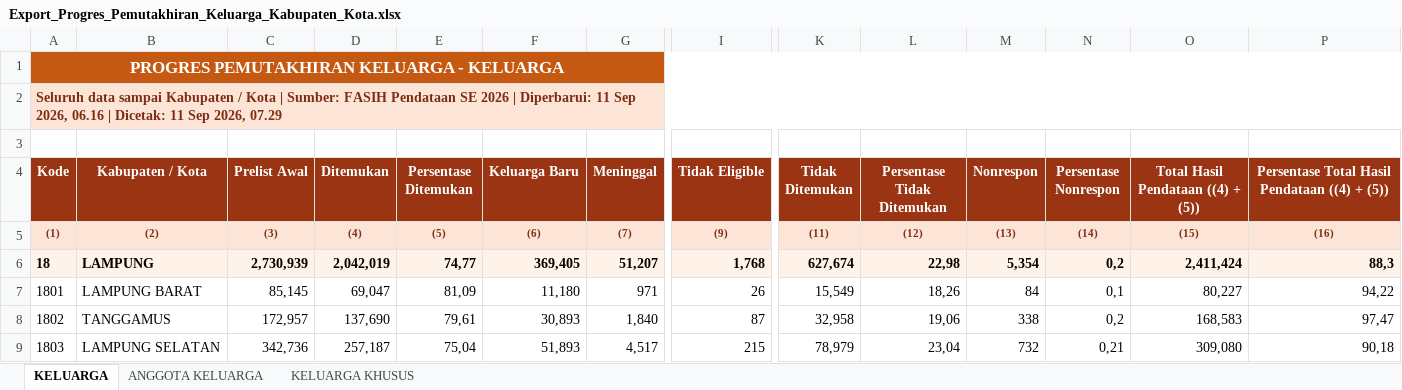
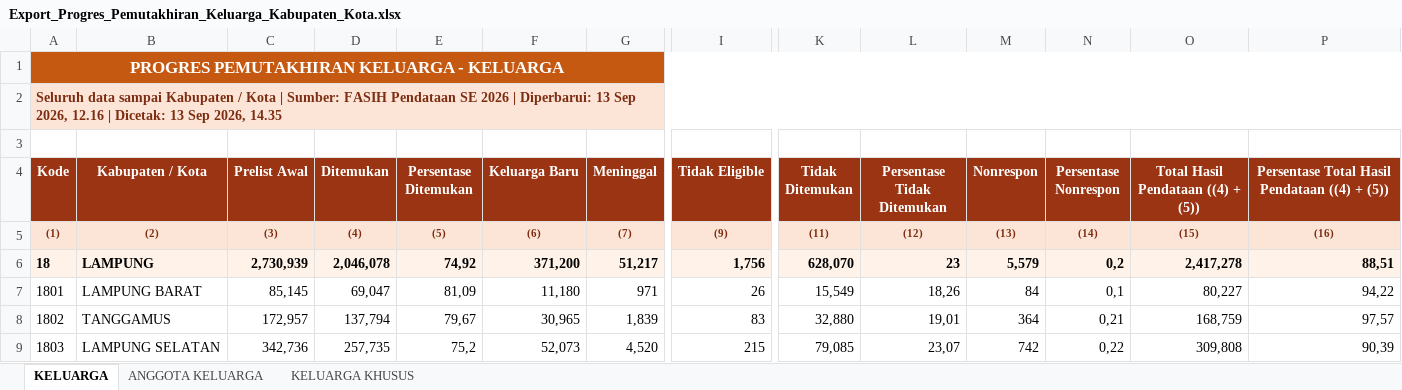
Before and after one commit to stathub1800/SE2026, an Excel workbook: data/Export_Progres_Pemutakhiran_Keluarga_Kabupaten_Kota.xlsx, sheet KELUARGA, drawn as a sheet; only a part is shown, gaps mark what is left out; values as stored, in another font and other column widths than the file's, no borders; the diff covers the shown part only; the diff names each change by its address in the sheet, - before the commit and + after, or states it on an @@ line.

```diff
--- a/data/Export_Progres_Pemutakhiran_Keluarga_Kabupaten_Kota.xlsx (sheet KELUARGA)
+++ b/data/Export_Progres_Pemutakhiran_Keluarga_Kabupaten_Kota.xlsx (sheet KELUARGA)
-A2 (Kode): …| Diperbarui: 11 Sep 2026, 06.16 | Dicetak: 11 Sep 2026, 07.29
+A2 (Kode): …| Diperbarui: 13 Sep 2026, 12.16 | Dicetak: 13 Sep 2026, 14.35
-D6 (Ditemukan): 2,042,019
+D6 (Ditemukan): 2,046,078
-E6 (Persentase Ditemukan): 74,77
+E6 (Persentase Ditemukan): 74,92
-F6 (Keluarga Baru): 369,405
+F6 (Keluarga Baru): 371,200
-G6 (Meninggal): 51,207
+G6 (Meninggal): 51,217
-I6 (Tidak Eligible): 1,768
+I6 (Tidak Eligible): 1,756
-K6 (Tidak Ditemukan): 627,674
+K6 (Tidak Ditemukan): 628,070
-L6 (Persentase Tidak Ditemukan): 22,98
+L6 (Persentase Tidak Ditemukan): 23
-M6 (Nonrespon): 5,354
+M6 (Nonrespon): 5,579
-O6: 2,411,424
+O6: 2,417,278
-P6: 88,3
+P6: 88,51
-D8 (Ditemukan): 137,690
+D8 (Ditemukan): 137,794
-E8 (Persentase Ditemukan): 79,61
+E8 (Persentase Ditemukan): 79,67
-F8 (Keluarga Baru): 30,893
+F8 (Keluarga Baru): 30,965
-G8 (Meninggal): 1,840
+G8 (Meninggal): 1,839
-I8 (Tidak Eligible): 87
+I8 (Tidak Eligible): 83
-K8 (Tidak Ditemukan): 32,958
+K8 (Tidak Ditemukan): 32,880
-L8 (Persentase Tidak Ditemukan): 19,06
+L8 (Persentase Tidak Ditemukan): 19,01
-M8 (Nonrespon): 338
+M8 (Nonrespon): 364
-N8 (Persentase Nonrespon): 0,2
+N8 (Persentase Nonrespon): 0,21
-O8: 168,583
+O8: 168,759
-P8: 97,47
+P8: 97,57
-D9 (Ditemukan): 257,187
+D9 (Ditemukan): 257,735
-E9 (Persentase Ditemukan): 75,04
+E9 (Persentase Ditemukan): 75,2
-F9 (Keluarga Baru): 51,893
+F9 (Keluarga Baru): 52,073
-G9 (Meninggal): 4,517
+G9 (Meninggal): 4,520
-K9 (Tidak Ditemukan): 78,979
+K9 (Tidak Ditemukan): 79,085
-L9 (Persentase Tidak Ditemukan): 23,04
+L9 (Persentase Tidak Ditemukan): 23,07
-M9 (Nonrespon): 732
+M9 (Nonrespon): 742
-N9 (Persentase Nonrespon): 0,21
+N9 (Persentase Nonrespon): 0,22
-O9: 309,080
+O9: 309,808
-P9: 90,18
+P9: 90,39
```
Also changed, not shown: 1 added row, 1 removed row and 106 edited cells elsewhere in this sheet, sheet ANGGOTA KELUARGA, sheet KELUARGA KHUSUS, data/20260823_125259_Radar_Anomali_Usaha_Anomali_1_Anomali_2_Anomali_3_Anomali_4_Anomali_5_Anomali_6_Anomali_7_Anomali_8_Kabupaten_Kota.xlsx, data/20260823_125317_Radar_Anomali_Keluarga_Anomali_1_Anomali_2_Anomali_3_Anomali_4_Anomali_5_Anomali_6_Anomali_7_Kabupaten_Kota.xlsx, 3 other files.
